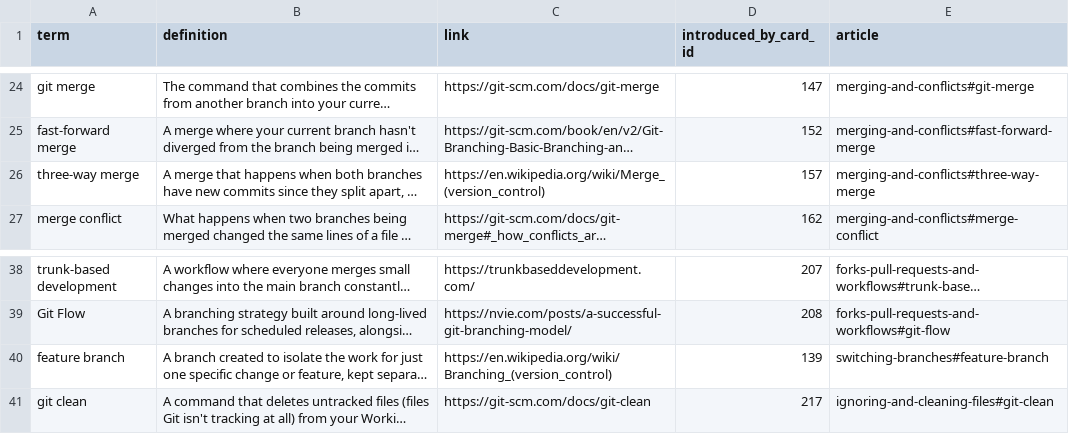
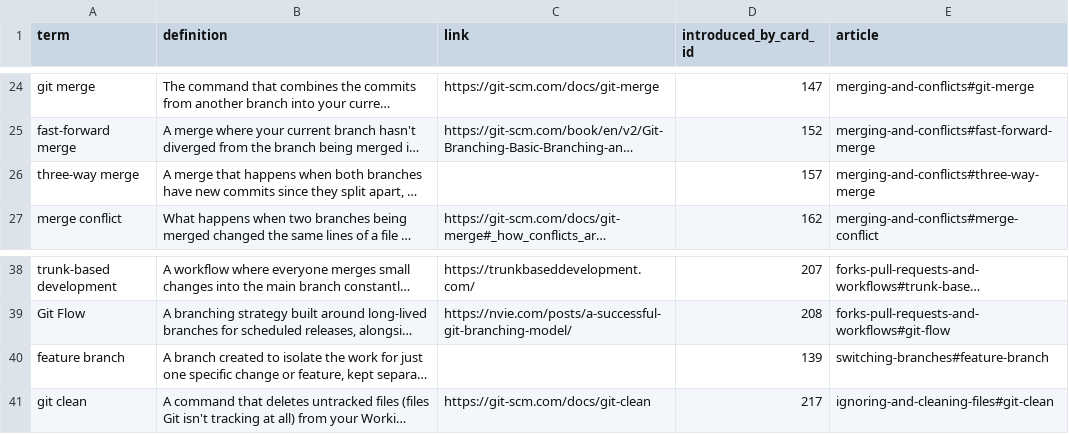
Before and after one commit to yaaddi-courses/git, a CSV file: source/glossary.csv, drawn as a sheet; only a part is shown, gaps mark what is left out; long unchanged cells end in …; the diff covers the shown part only; the diff names each change by its address in the sheet, - before the commit and + after, or states it on an @@ line.

Commit message:
Learn more articles in a teacher's voice, article links in place of Wikipedia (v1.1.2)
20 short articles under source/articles/, written to a student in a natural
voice. A glossary term that has an article carries no outside link, so
tapping it opens the explanation inside the course.

```diff
--- a/source/glossary.csv
+++ b/source/glossary.csv
-C26 (link): https://en.wikipedia.org/wiki/Merge_(version_control)
+C26 (link): (empty)
-C40 (link): https://en.wikipedia.org/wiki/Branching_(version_control)
+C40 (link): (empty)
```
Also changed, not shown: 12 edited cells elsewhere in this file, source/meta.csv, 23 other files.
